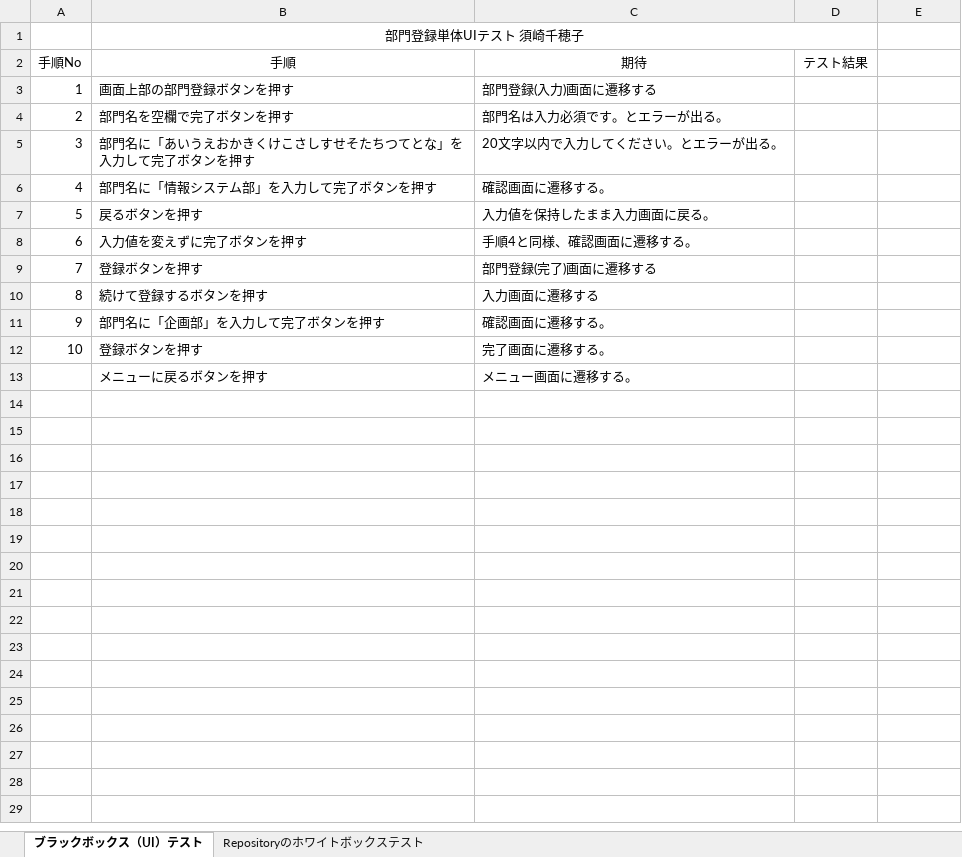
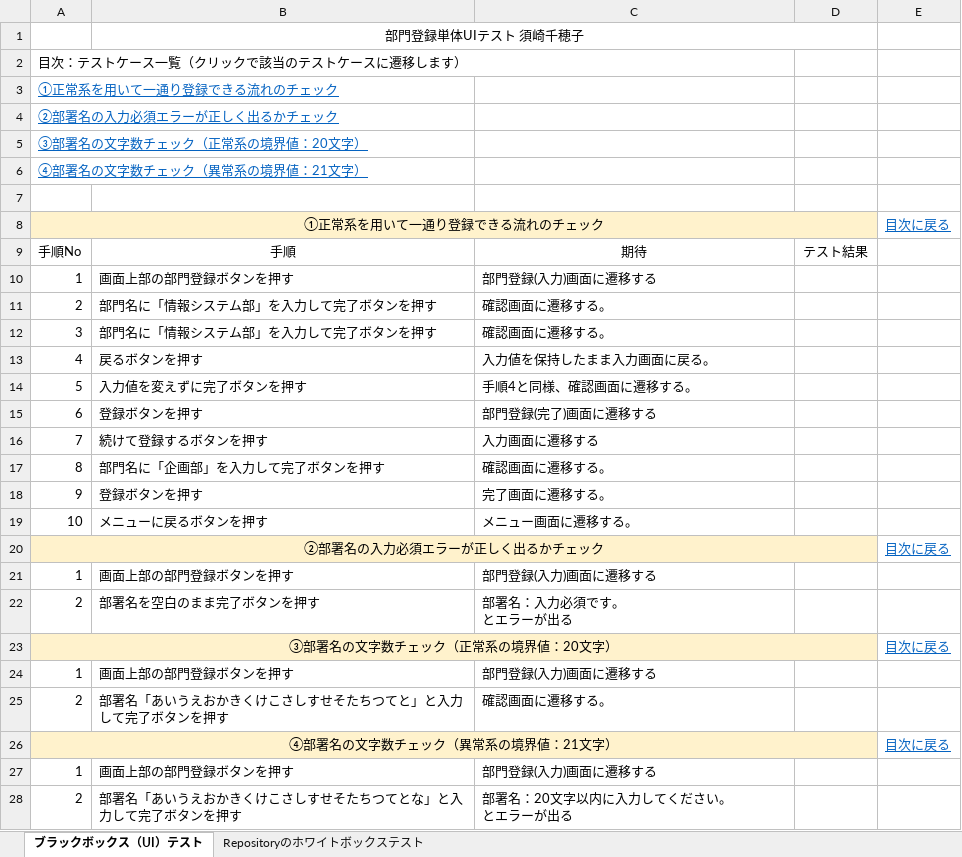
Before and after one commit to Suzaki-0420/csharp_training_202605, an Excel workbook: docs/03_test/部署登録のテストケース.xlsx, sheet ブラックボックス（UI）テスト, drawn as a sheet; values as stored, in another font and other column widths than the file's, no borders; charts and pictures not drawn; removed rows and columns are numbered as before the commit, all else as after; ↵ is a line break in a cell; the diff names each change by its address in the sheet, - before the commit and + after, or states it on an @@ line.

```diff
--- a/docs/03_test/部署登録のテストケース.xlsx (sheet ブラックボックス（UI）テスト)
+++ b/docs/03_test/部署登録のテストケース.xlsx (sheet ブラックボックス（UI）テスト)
+row 2: 目次：テストケース一覧（クリックで該当のテストケースに遷移します）
+row 3: ①正常系を用いて一通り登録できる流れのチェック
+row 4: ②部署名の入力必須エラーが正しく出るかチェック
+row 5: ③部署名の文字数チェック（正常系の境界値：20文字）
+row 6: ④部署名の文字数チェック（異常系の境界値：21文字）
+row 7: (empty)
+row 8: ①正常系を用いて一通り登録できる流れのチェック |  |  |  | 目次に戻る
-B11: 部門名を空欄で完了ボタンを押す
+B11: 部門名に「情報システム部」を入力して完了ボタンを押す
-C11: 部門名は入力必須です。とエラーが出る。
+C11: 確認画面に遷移する。
-row 5: 3 | 部門名に「あいうえおかきくけこさしすせそたちつてとな」を入力して完了ボタンを押す | 20文字以内で入力してください。とエラーが出る。
-A12: 4
+A12: 3
-A13: 5
+A13: 4
-A14: 6
+A14: 5
+row 15: 6 | 登録ボタンを押す | 部門登録(完了)画面に遷移する
-B16: 登録ボタンを押す
+B16: 続けて登録するボタンを押す
-C16: 部門登録(完了)画面に遷移する
+C16: 入力画面に遷移する
-B17: 続けて登録するボタンを押す
+B17: 部門名に「企画部」を入力して完了ボタンを押す
-C17: 入力画面に遷移する
+C17: 確認画面に遷移する。
-B18: 部門名に「企画部」を入力して完了ボタンを押す
+B18: 登録ボタンを押す
-C18: 確認画面に遷移する。
+C18: 完了画面に遷移する。
-B19: 登録ボタンを押す
+B19: メニューに戻るボタンを押す
-C19: 完了画面に遷移する。
+C19: メニュー画面に遷移する。
-row 13:  | メニューに戻るボタンを押す | メニュー画面に遷移する。
+row 20: ②部署名の入力必須エラーが正しく出るかチェック |  |  |  | 目次に戻る
+row 21: 1 | 画面上部の部門登録ボタンを押す | 部門登録(入力)画面に遷移する
+row 22: 2 | 部署名を空白のまま完了ボタンを押す | 部署名：入力必須です。 ↵ とエラーが出る
+row 23: ③部署名の文字数チェック（正常系の境界値：20文字） |  |  |  | 目次に戻る
+row 24: 1 | 画面上部の部門登録ボタンを押す | 部門登録(入力)画面に遷移する
+row 25: 2 | 部署名「あいうえおかきくけこさしすせそたちつてと」と入力して完了ボタンを押す | 確認画面に遷移する。
+row 26: ④部署名の文字数チェック（異常系の境界値：21文字） |  |  |  | 目次に戻る
+row 27: 1 | 画面上部の部門登録ボタンを押す | 部門登録(入力)画面に遷移する
+row 28: 2 | 部署名「あいうえおかきくけこさしすせそたちつてとな」と入力して完了ボタンを押す | 部署名：20文字以内に入力してください。 ↵ とエラーが出る
```
Also changed, not shown: charts or pictures, docs/03_test/従業員一覧テストケース.xlsx, docs/03_test/従業員登録のテストケース.xlsx, 6 other files.
